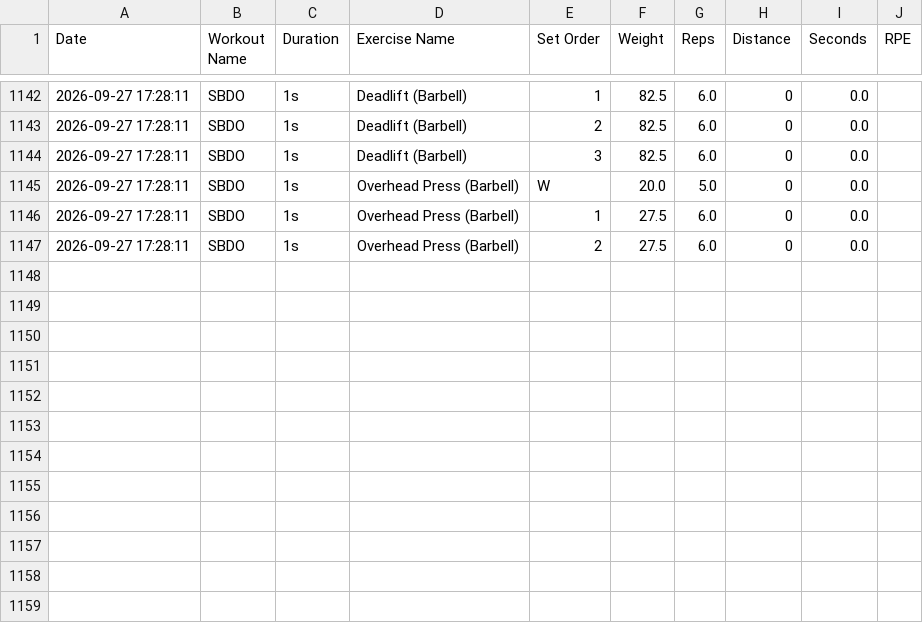
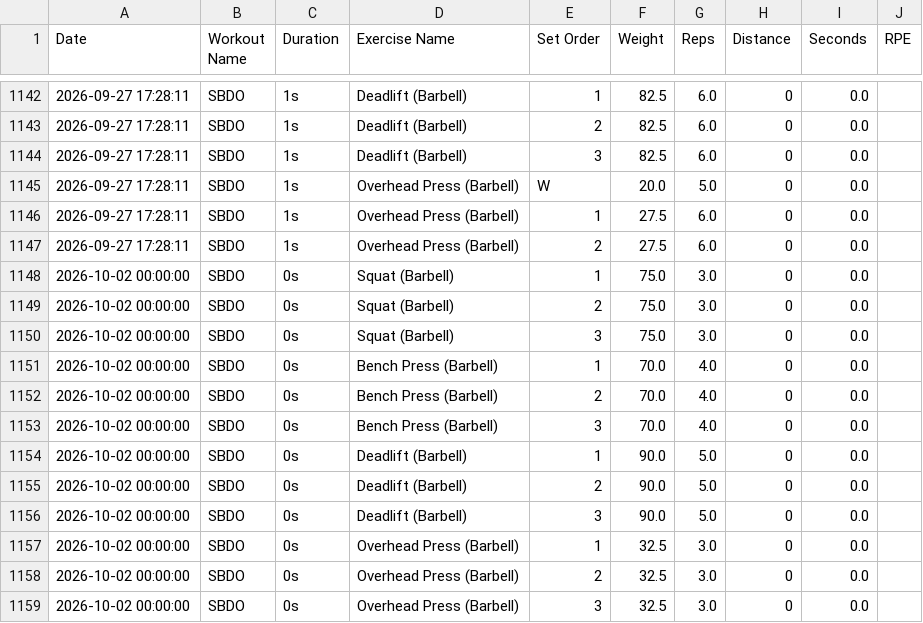
Before and after one commit to ys-math/strength-training, a CSV file: strong_workouts.csv, drawn as a sheet; only a part is shown, gaps mark what is left out.

Commit message:
Sync workout data from Strong export (strong_workouts.csv)

```diff
--- a/strong_workouts.csv
+++ b/strong_workouts.csv
@@ -1147 +1147,13 @@ Date,Workout Name,Duration,Exercise Name,Set Order,Weight,Reps,Distance,Seconds,
 2026-09-27 17:28:11,"SBDO",1s,"Overhead Press (Barbell)",2,27.5,6.0,0,0.0,
+2026-10-02 00:00:00,"SBDO",0s,"Squat (Barbell)",1,75.0,3.0,0,0.0,
+2026-10-02 00:00:00,"SBDO",0s,"Squat (Barbell)",2,75.0,3.0,0,0.0,
+2026-10-02 00:00:00,"SBDO",0s,"Squat (Barbell)",3,75.0,3.0,0,0.0,
+2026-10-02 00:00:00,"SBDO",0s,"Bench Press (Barbell)",1,70.0,4.0,0,0.0,
+2026-10-02 00:00:00,"SBDO",0s,"Bench Press (Barbell)",2,70.0,4.0,0,0.0,
+2026-10-02 00:00:00,"SBDO",0s,"Bench Press (Barbell)",3,70.0,4.0,0,0.0,
+2026-10-02 00:00:00,"SBDO",0s,"Deadlift (Barbell)",1,90.0,5.0,0,0.0,
+2026-10-02 00:00:00,"SBDO",0s,"Deadlift (Barbell)",2,90.0,5.0,0,0.0,
+2026-10-02 00:00:00,"SBDO",0s,"Deadlift (Barbell)",3,90.0,5.0,0,0.0,
+2026-10-02 00:00:00,"SBDO",0s,"Overhead Press (Barbell)",1,32.5,3.0,0,0.0,
+2026-10-02 00:00:00,"SBDO",0s,"Overhead Press (Barbell)",2,32.5,3.0,0,0.0,
+2026-10-02 00:00:00,"SBDO",0s,"Overhead Press (Barbell)",3,32.5,3.0,0,0.0,
```
